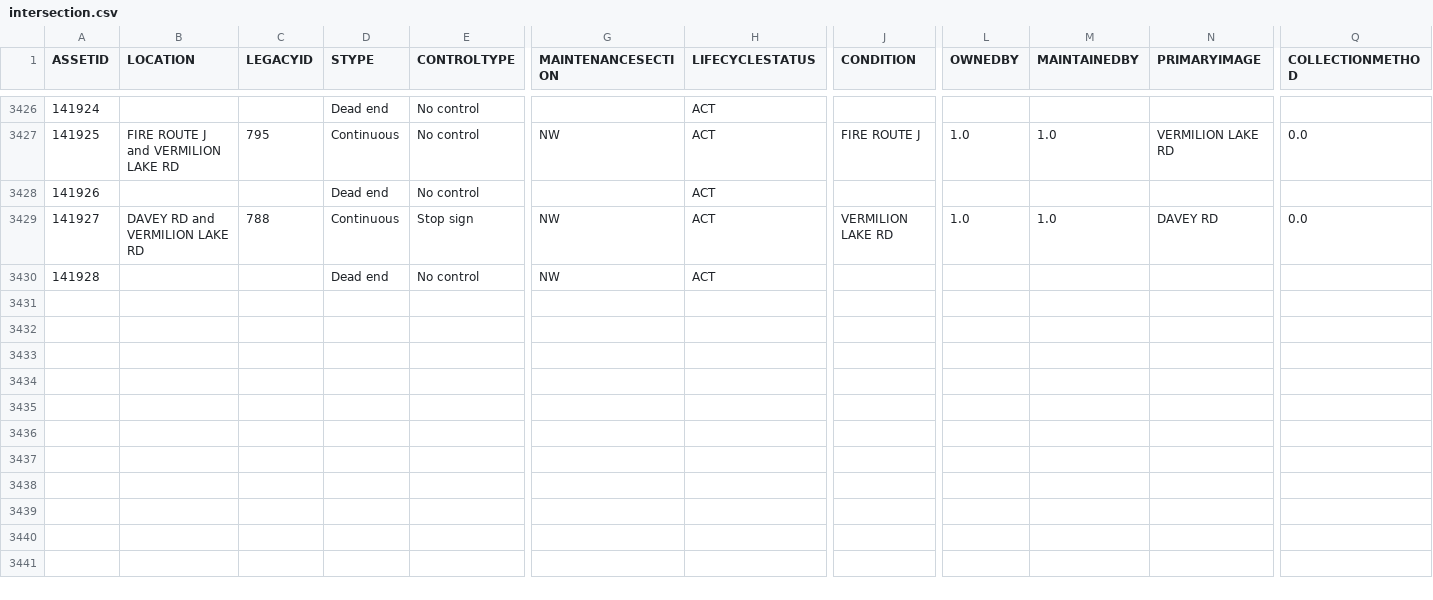
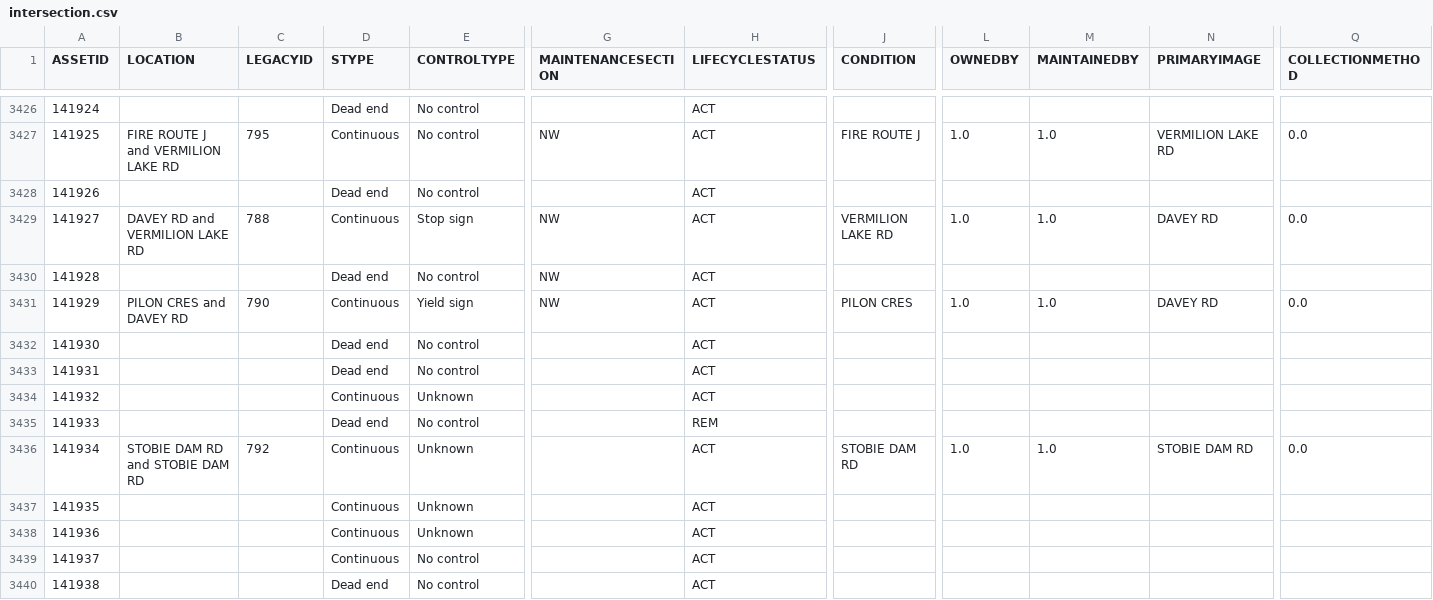
Before and after one commit to official-tisao/route-optimisation-mst, a CSV file: intersection.csv, drawn as a sheet; only a part is shown, gaps mark what is left out; rows hold the shown columns only; the diff names each change by its address in the sheet, - before the commit and + after, or states it on an @@ line.

Commit message:
Add intersection data records

```diff
--- a/intersection.csv
+++ b/intersection.csv
+row 3431: 141929 | PILON CRES and DAVEY RD | 790 | Continuous | Yield sign | NW | ACT | PILON CRES | 1.0 | 1.0 | DAVEY RD | 0.0
+row 3432: 141930 |  |  | Dead end | No control |  | ACT
+row 3433: 141931 |  |  | Dead end | No control |  | ACT
+row 3434: 141932 |  |  | Continuous | Unknown |  | ACT
+row 3435: 141933 |  |  | Dead end | No control |  | REM
+row 3436: 141934 | STOBIE DAM RD and STOBIE DAM RD | 792 | Continuous | Unknown |  | ACT | STOBIE DAM RD | 1.0 | 1.0 | STOBIE DAM RD | 0.0
+row 3437: 141935 |  |  | Continuous | Unknown |  | ACT
+row 3438: 141936 |  |  | Continuous | Unknown |  | ACT
+row 3439: 141937 |  |  | Continuous | No control |  | ACT
+row 3440: 141938 |  |  | Dead end | No control |  | ACT
```
